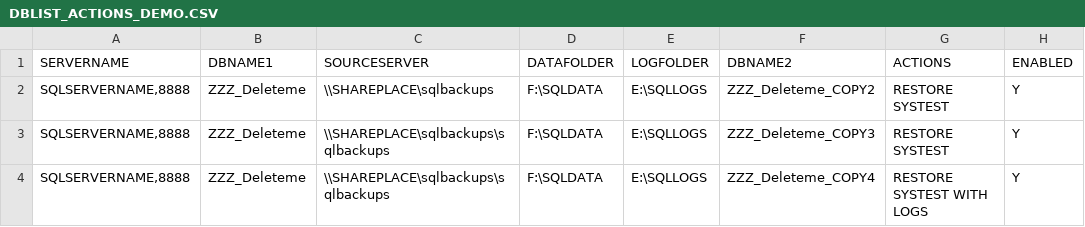
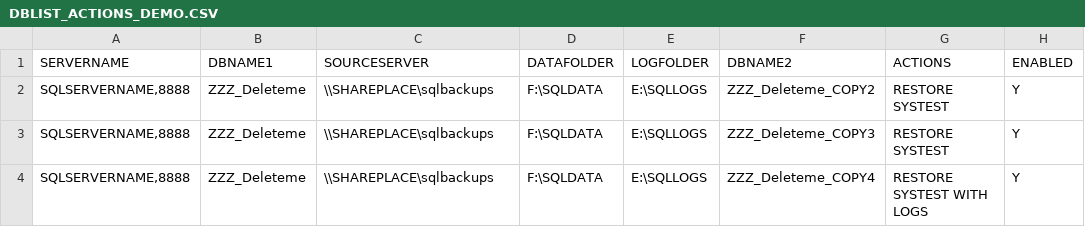
Before and after one commit to wildgrok/PowerShell, a CSV file: DBLIST_ACTIONS_DEMO.CSV, drawn as a sheet.

Commit message:
Update DBLIST_ACTIONS_DEMO.CSV

```diff
--- a/DBLIST_ACTIONS_DEMO.CSV
+++ b/DBLIST_ACTIONS_DEMO.CSV
@@ -2,3 +2,3 @@ SERVERNAME,DBNAME1,SOURCESERVER,DATAFOLDER,LOGFOLDER,DBNAME2,ACTIONS,ENABLED
 "SQLSERVERNAME,8888",ZZZ_Deleteme,\\SHAREPLACE\sqlbackups,F:\SQLDATA,E:\SQLLOGS,ZZZ_Deleteme_COPY2,RESTORE SYSTEST,Y
-"SQLSERVERNAME,8888",ZZZ_Deleteme,\\SHAREPLACE\sqlbackups\sqlbackups,F:\SQLDATA,E:\SQLLOGS,ZZZ_Deleteme_COPY3,RESTORE SYSTEST,Y
-"SQLSERVERNAME,8888",ZZZ_Deleteme,\\SHAREPLACE\sqlbackups\sqlbackups,F:\SQLDATA,E:\SQLLOGS,ZZZ_Deleteme_COPY4,RESTORE SYSTEST WITH LOGS,Y
+"SQLSERVERNAME,8888",ZZZ_Deleteme,\\SHAREPLACE\sqlbackups,F:\SQLDATA,E:\SQLLOGS,ZZZ_Deleteme_COPY3,RESTORE SYSTEST,Y
+"SQLSERVERNAME,8888",ZZZ_Deleteme,\\SHAREPLACE\sqlbackups,F:\SQLDATA,E:\SQLLOGS,ZZZ_Deleteme_COPY4,RESTORE SYSTEST WITH LOGS,Y
```
